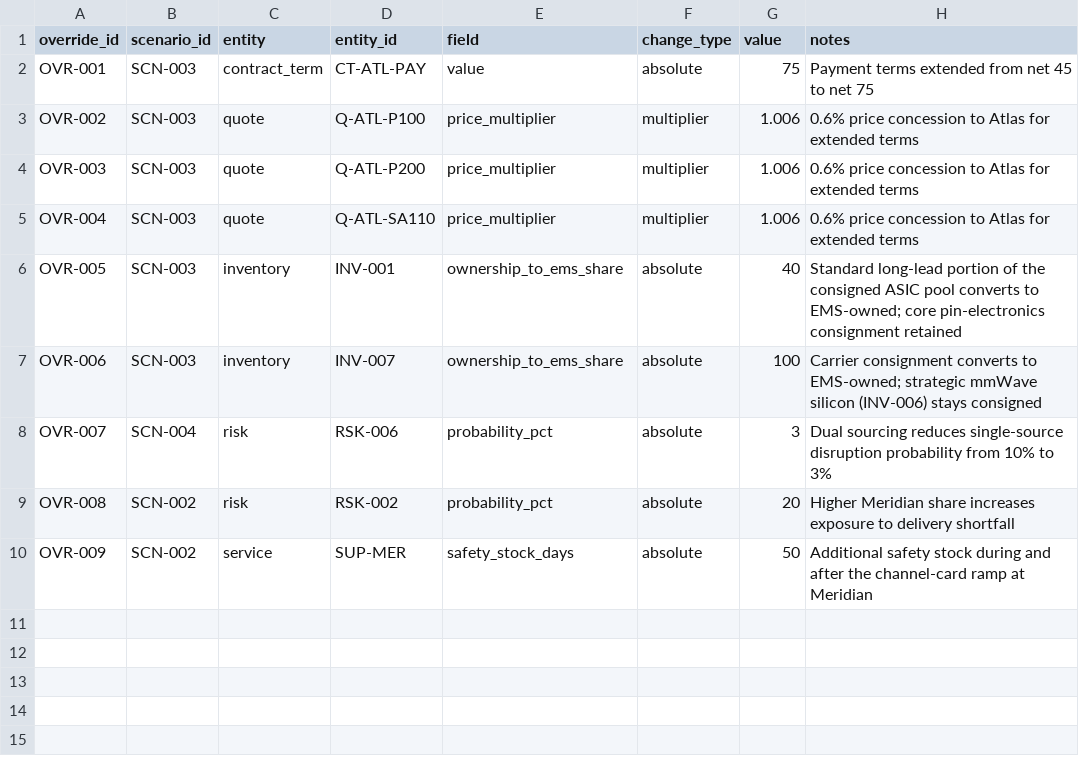
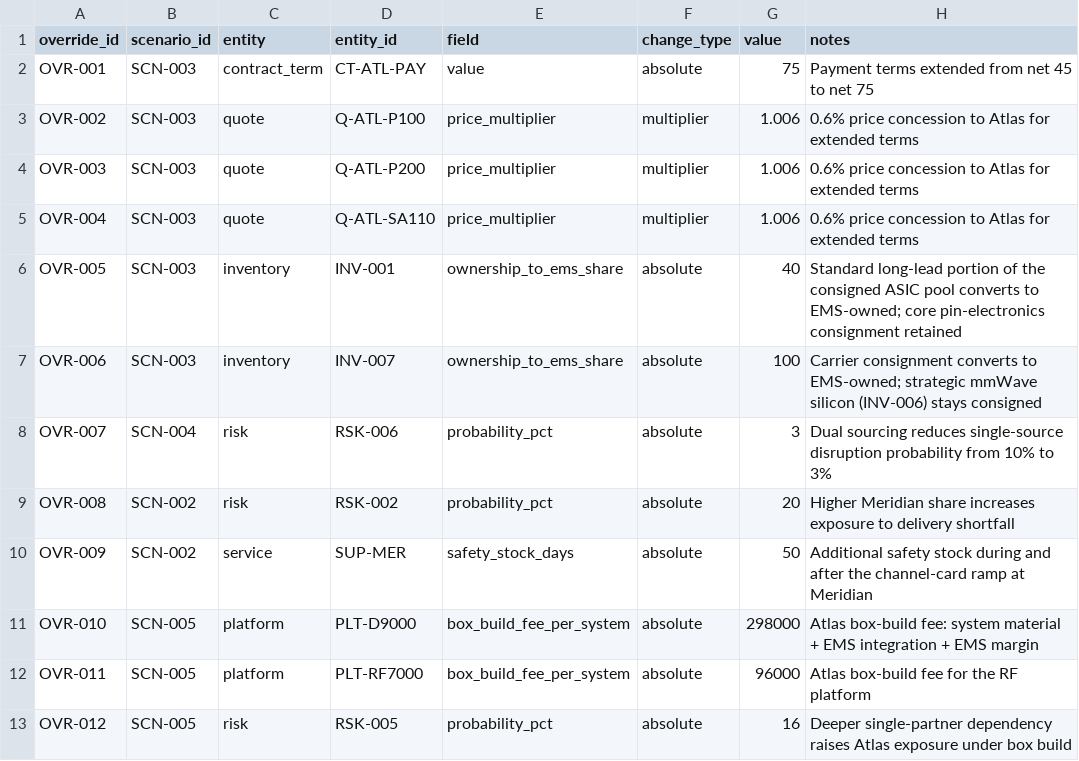
Before and after one commit to natalie-gendron/apex-ems-economics-studio, a CSV file: apex_ems_economics/data/sample/scenario_overrides.csv, drawn as a sheet; the diff names each change by its address in the sheet, - before the commit and + after, or states it on an @@ line.

```diff
--- a/apex_ems_economics/data/sample/scenario_overrides.csv
+++ b/apex_ems_economics/data/sample/scenario_overrides.csv
+row 11: OVR-010 | SCN-005 | platform | PLT-D9000 | box_build_fee_per_system | absolute | 298000 | Atlas box-build fee: system material + EMS integration + EMS margin
+row 12: OVR-011 | SCN-005 | platform | PLT-RF7000 | box_build_fee_per_system | absolute | 96000 | Atlas box-build fee for the RF platform
+row 13: OVR-012 | SCN-005 | risk | RSK-005 | probability_pct | absolute | 16 | Deeper single-partner dependency raises Atlas exposure under box build
```
Also changed, not shown: apex_ems_economics/data/sample/allocations.csv, apex_ems_economics/data/sample/global_settings.csv, 16 other files.
